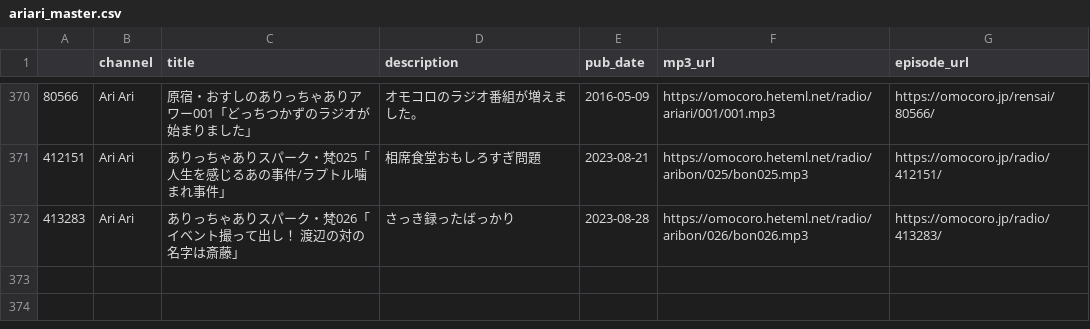
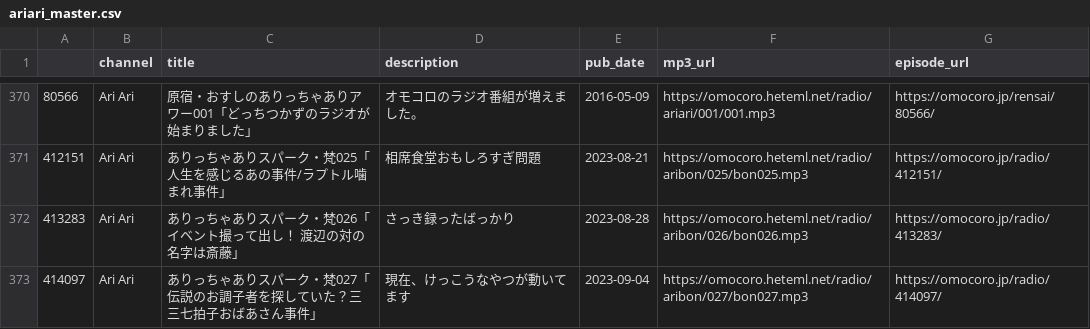
Before and after one commit to tosh1mu/omcr_radio, a CSV file: csv/ariari_master.csv, drawn as a sheet; only a part is shown, gaps mark what is left out.

```diff
--- a/csv/ariari_master.csv
+++ b/csv/ariari_master.csv
@@ -372 +372,2 @@
 413283,Ari Ari,ありっちゃありスパーク・梵026「イベント撮って出し！ 渡辺の対の名字は斎藤」,さっき録ったばっかり,2023-08-28,https://omocoro.heteml.net/radio/aribon/026/bon026.mp3,https://omocoro.jp/radio/413283/
+414097,Ari Ari,ありっちゃありスパーク・梵027「伝説のお調子者を探していた？三三七拍子おばあさん事件」,現在、けっこうなやつが動いてます,2023-09-04,https://omocoro.heteml.net/radio/aribon/027/bon027.mp3,https://omocoro.jp/radio/414097/
```
Also changed, not shown: csv/mnf_master.csv, csv/now_master.csv, 3 other files.
